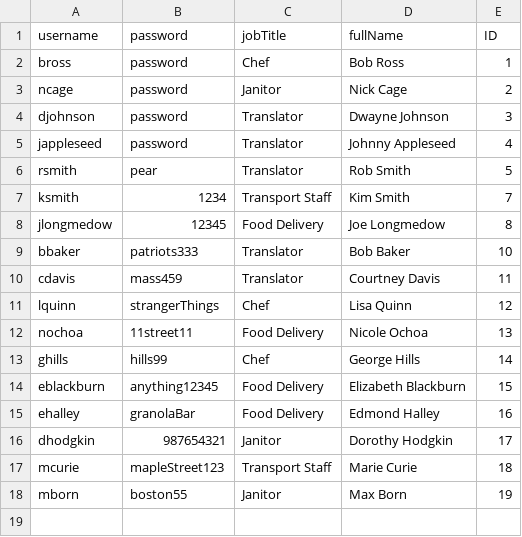
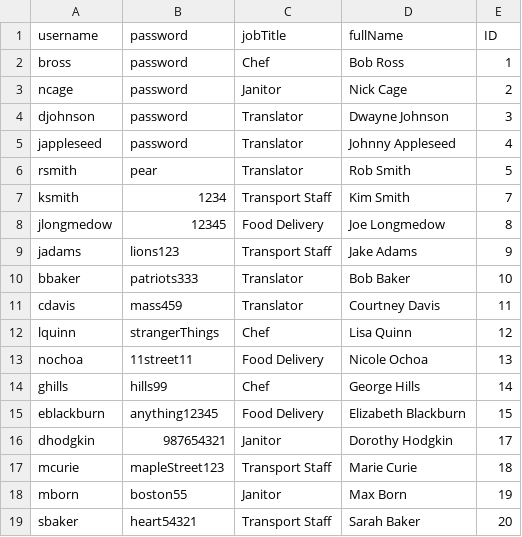
Before and after one commit to SE2017B/translaterAPI, a CSV file: outputStaff.csv, drawn as a sheet.

Commit message:
FIX for Staff management.
Everything works. Remaining = display requests for individual staff

```diff
--- a/outputStaff.csv
+++ b/outputStaff.csv
@@ -8,2 +8,3 @@ ksmith,1234,Transport Staff,Kim Smith,7
 jlongmedow,12345,Food Delivery,Joe Longmedow,8
+jadams,lions123,Transport Staff,Jake Adams,9
 bbaker,patriots333,Translator,Bob Baker,10
@@ -14,3 +15,2 @@ ghills,hills99,Chef,George Hills,14
 eblackburn,anything12345,Food Delivery,Elizabeth Blackburn,15
-ehalley,granolaBar,Food Delivery,Edmond Halley,16
 dhodgkin,987654321,Janitor,Dorothy Hodgkin,17
@@ -18 +18,2 @@ mcurie,mapleStreet123,Transport Staff,Marie Curie,18
 mborn,boston55,Janitor,Max Born,19
+sbaker,heart54321,Transport Staff,Sarah Baker,20
```
Also changed, not shown: 6 other files.
